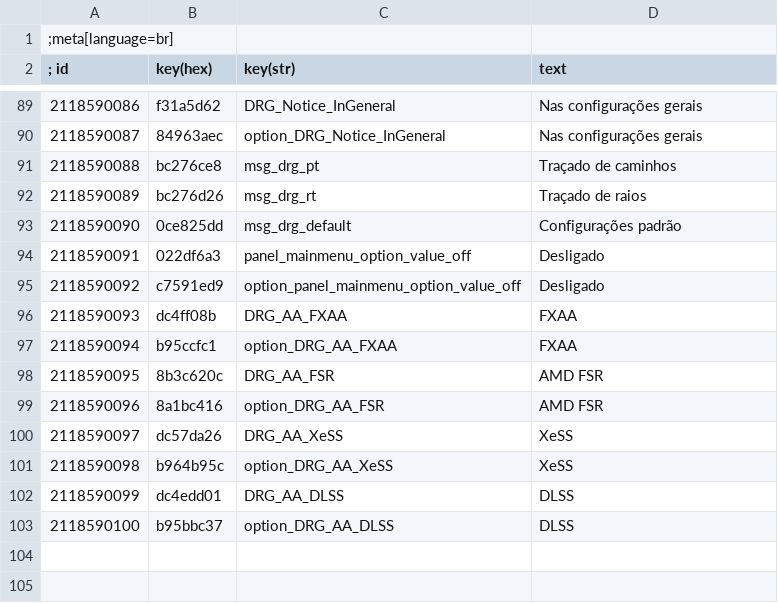
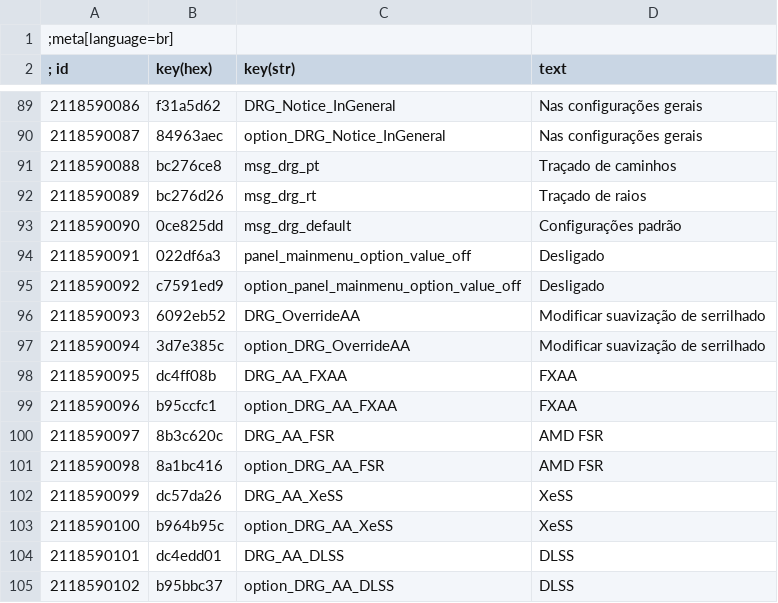
Before and after one commit to PurpleGale/W3Mod_DynamicRegionGraphics, a CSV file: localization/br.csv, drawn as a sheet; only a part is shown, gaps mark what is left out.

```diff
--- a/localization/br.csv
+++ b/localization/br.csv
@@ -95,9 +95,11 @@
 2118590092|c7591ed9|option_panel_mainmenu_option_value_off|Desligado
-2118590093|dc4ff08b|DRG_AA_FXAA|FXAA
-2118590094|b95ccfc1|option_DRG_AA_FXAA|FXAA
-2118590095|8b3c620c|DRG_AA_FSR|AMD FSR
-2118590096|8a1bc416|option_DRG_AA_FSR|AMD FSR
-2118590097|dc57da26|DRG_AA_XeSS|XeSS
-2118590098|b964b95c|option_DRG_AA_XeSS|XeSS
-2118590099|dc4edd01|DRG_AA_DLSS|DLSS
-2118590100|b95bbc37|option_DRG_AA_DLSS|DLSS
+2118590093|6092eb52|DRG_OverrideAA|Modificar suavização de serrilhado
+2118590094|3d7e385c|option_DRG_OverrideAA|Modificar suavização de serrilhado
+2118590095|dc4ff08b|DRG_AA_FXAA|FXAA
+2118590096|b95ccfc1|option_DRG_AA_FXAA|FXAA
+2118590097|8b3c620c|DRG_AA_FSR|AMD FSR
+2118590098|8a1bc416|option_DRG_AA_FSR|AMD FSR
+2118590099|dc57da26|DRG_AA_XeSS|XeSS
+2118590100|b964b95c|option_DRG_AA_XeSS|XeSS
+2118590101|dc4edd01|DRG_AA_DLSS|DLSS
+2118590102|b95bbc37|option_DRG_AA_DLSS|DLSS
```
Also changed, not shown: localization/ar.csv, localization/hu.csv, 37 other files.
